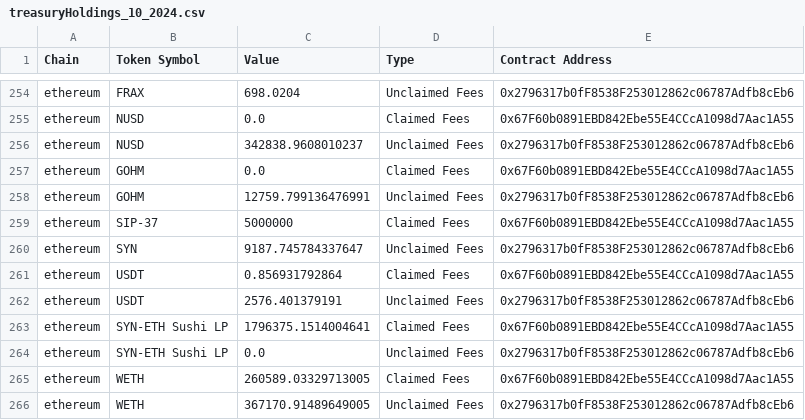
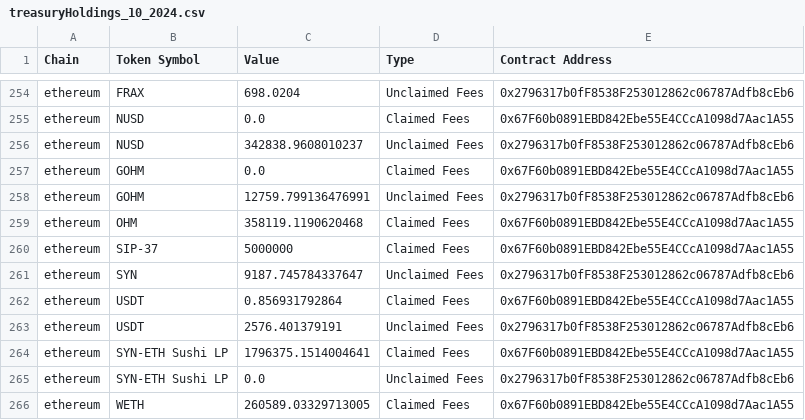
Before and after one commit to Defi-Moses/synapse-treasury-frontend, a CSV file: public/data/treasuryHoldings_10_2024.csv, drawn as a sheet; only a part is shown, gaps mark what is left out; the shorter side is filled out with more unchanged rows; the diff names each change by its address in the sheet, - before the commit and + after, or states it on an @@ line.

```diff
--- a/public/data/treasuryHoldings_10_2024.csv
+++ b/public/data/treasuryHoldings_10_2024.csv
+row 259: ethereum | OHM | 358119.1190620468 | Claimed Fees | 0x67F60b0891EBD842Ebe55E4CCcA1098d7Aac1A55
```
Also changed, not shown: public/data/treasuryHoldings_11_2024.csv, public/data/treasuryHoldings_9_2024.csv, 5 other files.
